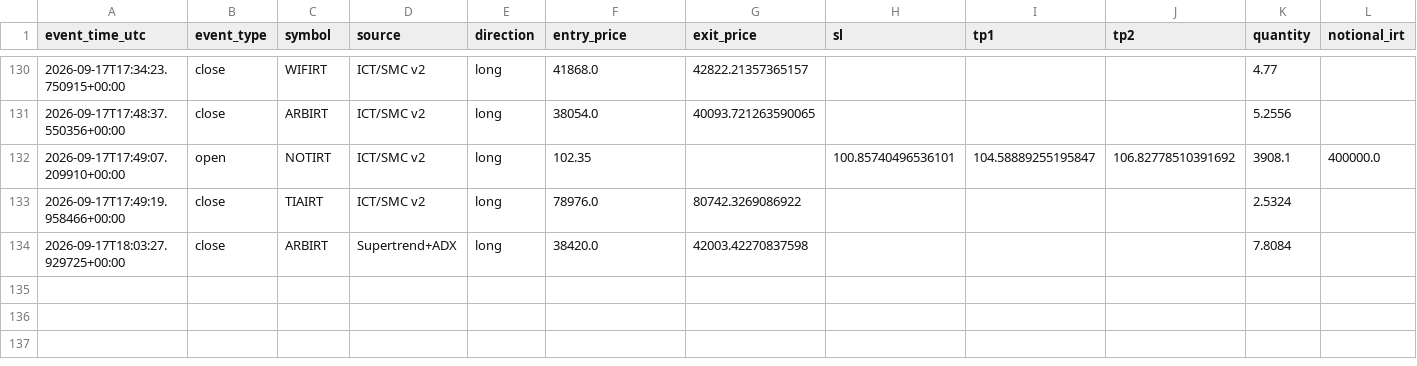
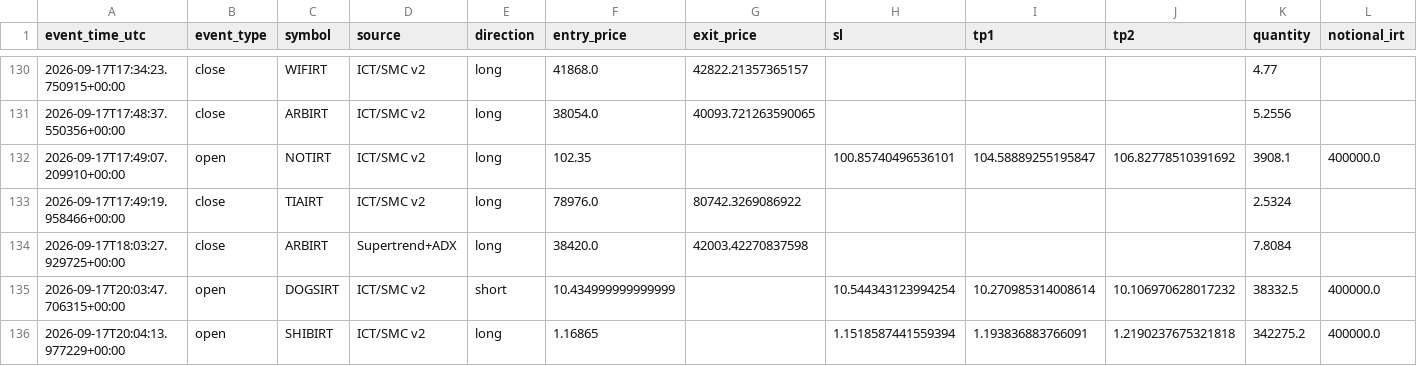
Before and after one commit to amirtorofi-sketch/abdeal-live-trading, a CSV file: bot2_live/paper_trades_log.csv, drawn as a sheet; only a part is shown, gaps mark what is left out; rows hold the shown columns only; the diff names each change by its address in the sheet, - before the commit and + after, or states it on an @@ line.

Commit message:
update bot2 state/paper log [skip ci]

```diff
--- a/bot2_live/paper_trades_log.csv
+++ b/bot2_live/paper_trades_log.csv
+row 135: 2026-09-17T20:03:47.706315+00:00 | open | DOGSIRT | ICT/SMC v2 | short | 10.434999999999999 |  | 10.544343123994254 | 10.270985314008614 | 10.106970628017232 | 38332.5 | 400000.0
+row 136: 2026-09-17T20:04:13.977229+00:00 | open | SHIBIRT | ICT/SMC v2 | long | 1.16865 |  | 1.1518587441559394 | 1.193836883766091 | 1.2190237675321818 | 342275.2 | 400000.0
```
Also changed, not shown: 1 other file.
